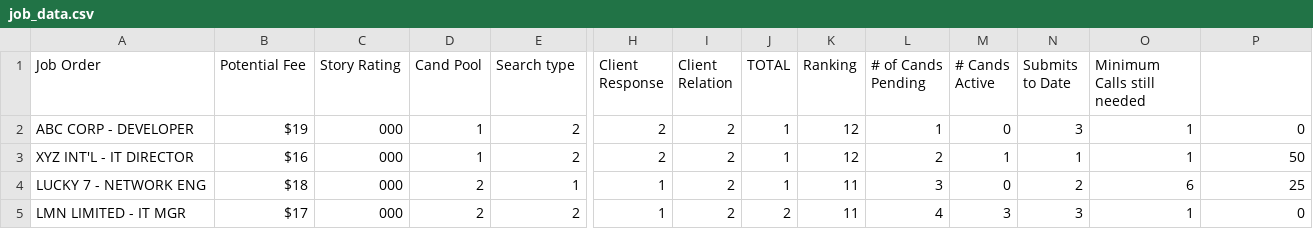
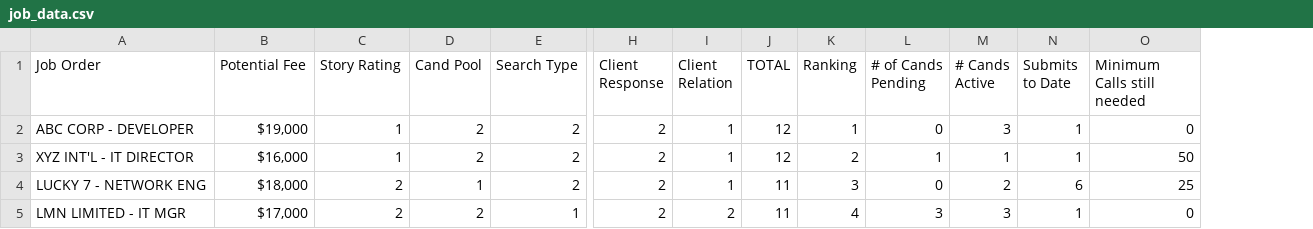
Before and after one commit to CBell045/Data-Analysis, a CSV file: job_data.csv, drawn as a sheet; only a part is shown, gaps mark what is left out; removed rows and columns are numbered as before the commit, all else as after; the diff covers the shown part only; the diff names each change by its address in the sheet, - before the commit and + after, or states it on an @@ line.

Commit message:
finished table

```diff
--- a/job_data.csv
+++ b/job_data.csv
-column O (Minimum Calls still needed), rows 2-5: 1 | 1 | 6 | 1
-E1: Search type
+E1: Search Type
-O1: (empty)
+O1: Minimum Calls still needed
-B2 (Potential Fee): $19
+B2 (Potential Fee): $19,000
-C2:C3 (Story Rating): 000
+C2:C3 (Story Rating): 1
-D2:D3 (Cand Pool): 1
+D2:D3 (Cand Pool): 2
-I2:I4 (Client Relation): 2
+I2:I4 (Client Relation): 1
-J2:J3 (TOTAL): 1
+J2:J3 (TOTAL): 12
-K2 (Ranking): 12
+K2 (Ranking): 1
-L2 (# of Cands Pending): 1
+L2 (# of Cands Pending): 0
-M2 (# Cands Active): 0
+M2 (# Cands Active): 3
-N2 (Submits to Date): 3
+N2 (Submits to Date): 1
-B3 (Potential Fee): $16
+B3 (Potential Fee): $16,000
-K3 (Ranking): 12
+K3 (Ranking): 2
-L3 (# of Cands Pending): 2
+L3 (# of Cands Pending): 1
-B4 (Potential Fee): $18
+B4 (Potential Fee): $18,000
-C4:C5 (Story Rating): 000
+C4:C5 (Story Rating): 2
-D4 (Cand Pool): 2
+D4 (Cand Pool): 1
-E4 (Search Type): 1
+E4 (Search Type): 2
-H4:H5 (Client Response): 1
+H4:H5 (Client Response): 2
-J4 (TOTAL): 1
+J4 (TOTAL): 11
-K4 (Ranking): 11
+K4 (Ranking): 3
-L4 (# of Cands Pending): 3
+L4 (# of Cands Pending): 0
-M4 (# Cands Active): 0
+M4 (# Cands Active): 2
-N4 (Submits to Date): 2
+N4 (Submits to Date): 6
-B5 (Potential Fee): $17
+B5 (Potential Fee): $17,000
-E5 (Search Type): 2
+E5 (Search Type): 1
-J5 (TOTAL): 2
+J5 (TOTAL): 11
-K5 (Ranking): 11
+K5 (Ranking): 4
-L5 (# of Cands Pending): 4
+L5 (# of Cands Pending): 3
-N5 (Submits to Date): 3
+N5 (Submits to Date): 1
```
Also changed, not shown: 3 added rows and 17 edited cells elsewhere in this file, 3 other files.
